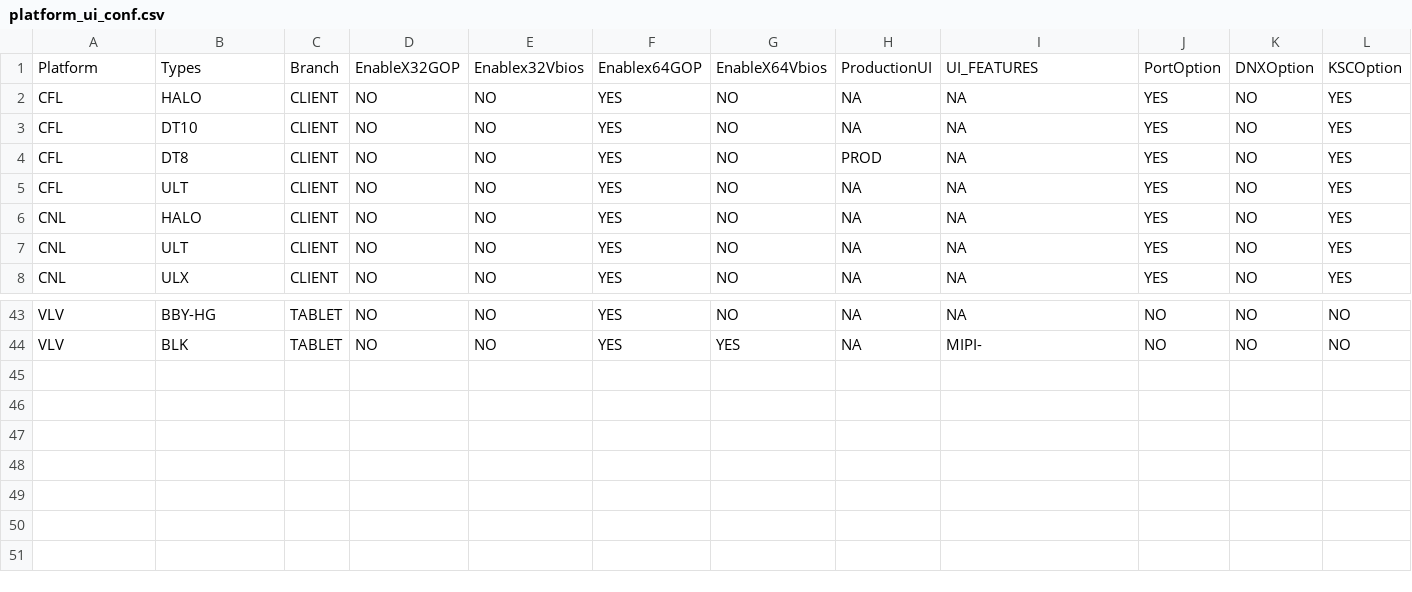
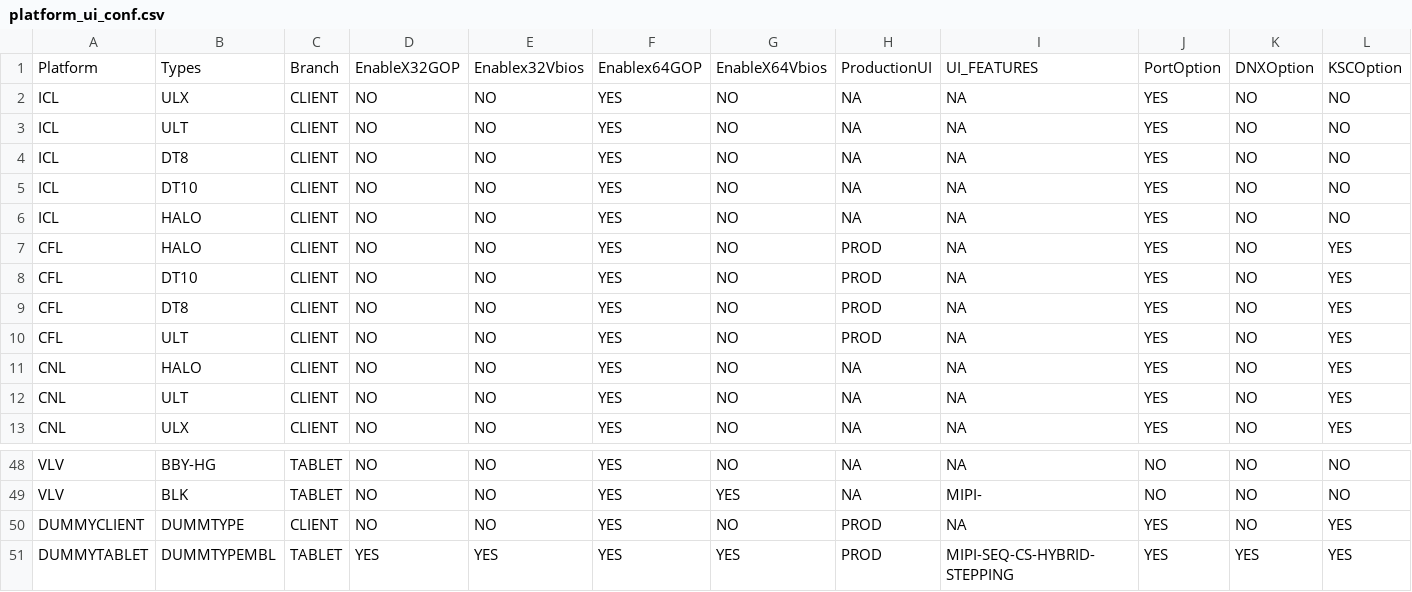
Before and after one commit to c-herrera/merge_utility, a CSV file: MergeBios/platform_ui_conf.csv, drawn as a sheet; only a part is shown, gaps mark what is left out; addresses are those after the commit; rows hold the shown columns only; the diff names each change by its address in the sheet, - before the commit and + after, or states it on an @@ line.

```diff
--- a/MergeBios/platform_ui_conf.csv
+++ b/MergeBios/platform_ui_conf.csv
+row 2: ICL | ULX | CLIENT | NO | NO | YES | NO | NA | NA | YES | NO | NO
+row 3: ICL | ULT | CLIENT | NO | NO | YES | NO | NA | NA | YES | NO | NO
+row 4: ICL | DT8 | CLIENT | NO | NO | YES | NO | NA | NA | YES | NO | NO
+row 5: ICL | DT10 | CLIENT | NO | NO | YES | NO | NA | NA | YES | NO | NO
+row 6: ICL | HALO | CLIENT | NO | NO | YES | NO | NA | NA | YES | NO | NO
-H7:H8: NA
+H7:H8: PROD
-H10: NA
+H10: PROD
+row 50: DUMMYCLIENT | DUMMTYPE | CLIENT | NO | NO | YES | NO | PROD | NA | YES | NO | YES
+row 51: DUMMYTABLET | DUMMTYPEMBL | TABLET | YES | YES | YES | YES | PROD | MIPI-SEQ-CS-HYBRID-STEPPING | YES | YES | YES
```
Also changed, not shown: MergeBios/platform_display_conf_db.csv, MergeBios/platform_main_conf_db.csv, 3 other files.
